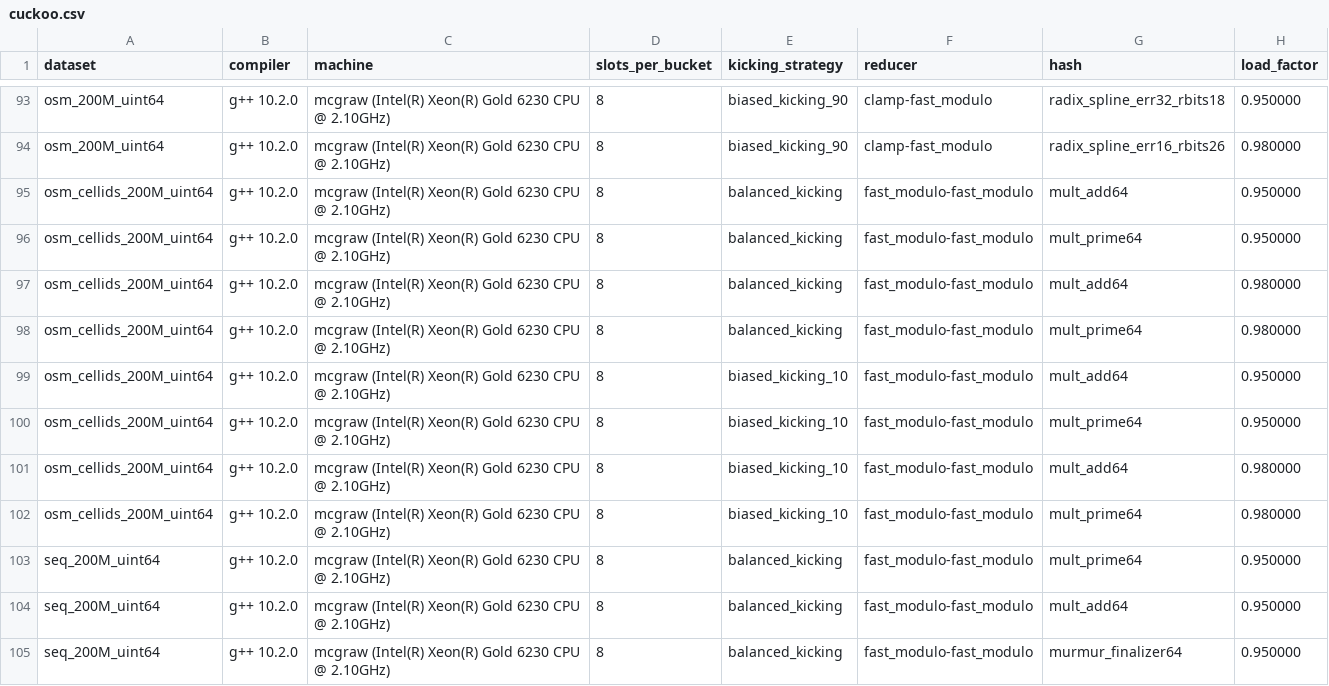
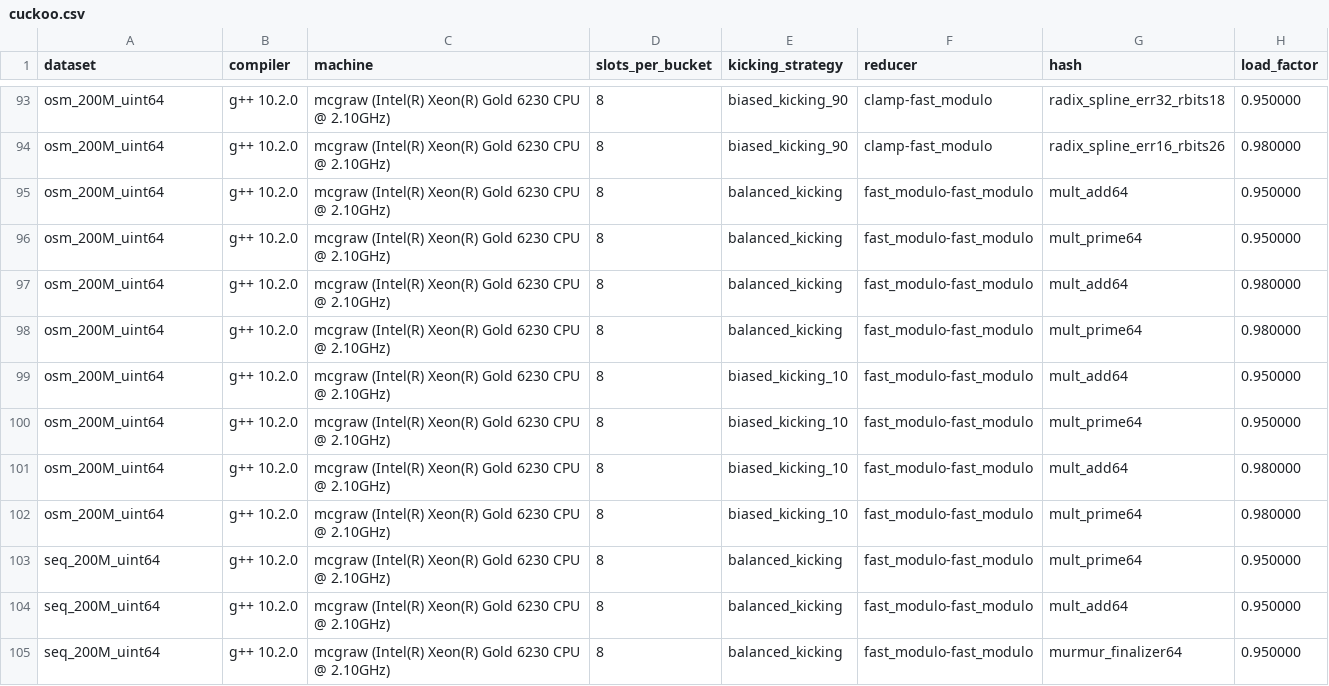
Before and after one commit to DominikHorn/hashing-old-archive, a CSV file: short_paper_graphs/cuckoo/cuckoo.csv, drawn as a sheet; only a part is shown, gaps mark what is left out; the diff names each change by its address in the sheet, - before the commit and + after, or states it on an @@ line.

Commit message:
fix osm cellids naming issue & plot legend layout

```diff
--- a/short_paper_graphs/cuckoo/cuckoo.csv
+++ b/short_paper_graphs/cuckoo/cuckoo.csv
-A95:A102 (dataset): osm_cellids_200M_uint64
+A95:A102 (dataset): osm_200M_uint64
```
Also changed, not shown: 2 other files.
